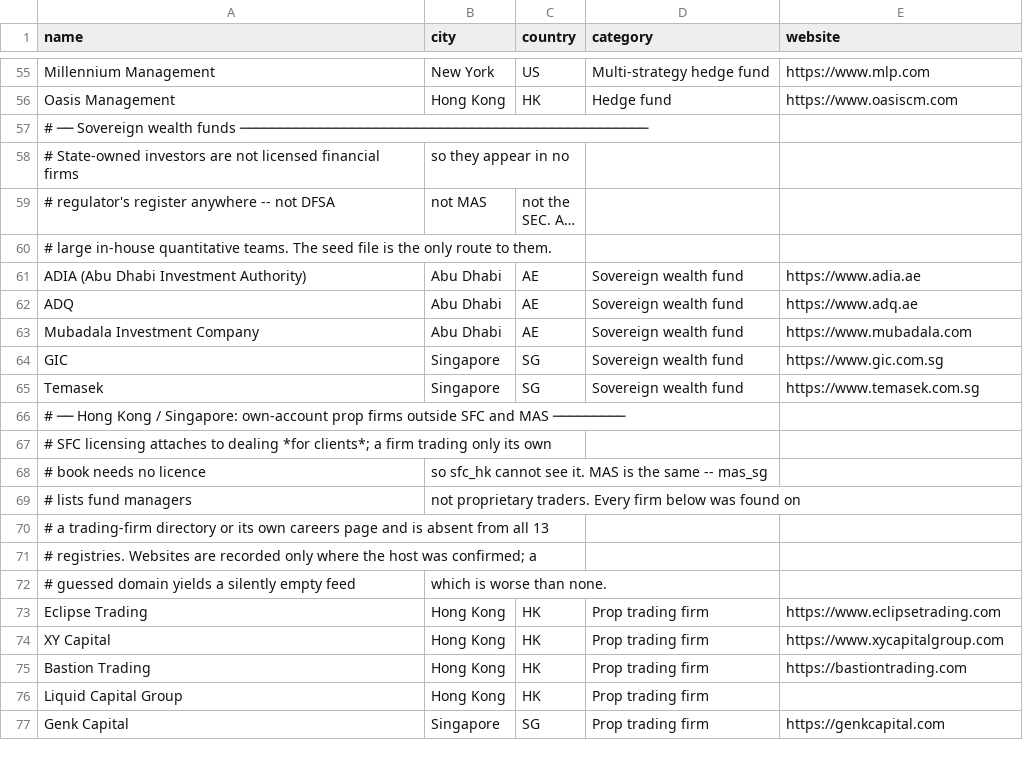
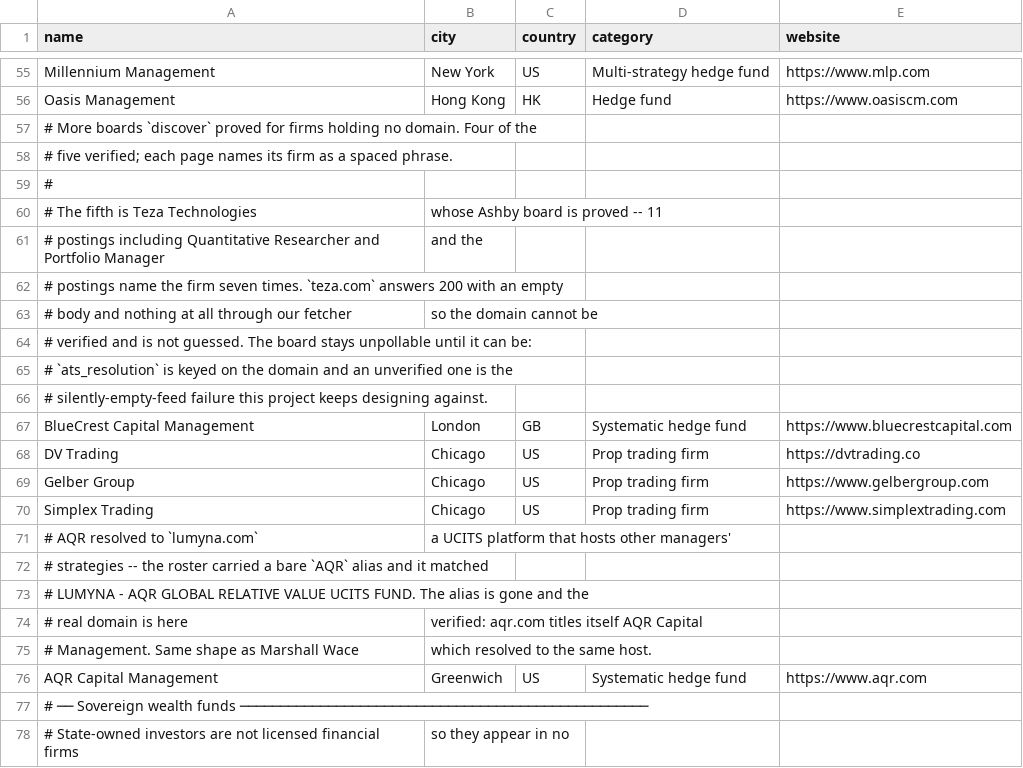
Before and after one commit to razrer/quantjobs, a CSV file: quantscraper/registries/seed_firms.csv, drawn as a sheet; only a part is shown, gaps mark what is left out; the shorter side is filled out with more unchanged rows; long unchanged cells end in ….

```diff
--- a/quantscraper/registries/seed_firms.csv
+++ b/quantscraper/registries/seed_firms.csv
@@ -56,2 +56,22 @@ Millennium Management,New York,US,Multi-strategy hedge fund,https://www.mlp.com
 Oasis Management,Hong Kong,HK,Hedge fund,https://www.oasiscm.com
+# More boards `discover` proved for firms holding no domain. Four of the
+# five verified; each page names its firm as a spaced phrase.
+#
+# The fifth is Teza Technologies, whose Ashby board is proved -- 11
+# postings including Quantitative Researcher and Portfolio Manager, and the
+# postings name the firm seven times. `teza.com` answers 200 with an empty
+# body and nothing at all through our fetcher, so the domain cannot be
+# verified and is not guessed. The board stays unpollable until it can be:
+# `ats_resolution` is keyed on the domain and an unverified one is the
+# silently-empty-feed failure this project keeps designing against.
+BlueCrest Capital Management,London,GB,Systematic hedge fund,https://www.bluecrestcapital.com
+DV Trading,Chicago,US,Prop trading firm,https://dvtrading.co
+Gelber Group,Chicago,US,Prop trading firm,https://www.gelbergroup.com
+Simplex Trading,Chicago,US,Prop trading firm,https://www.simplextrading.com
+# AQR resolved to `lumyna.com`, a UCITS platform that hosts other managers'
+# strategies -- the roster carried a bare `AQR` alias and it matched
+# LUMYNA - AQR GLOBAL RELATIVE VALUE UCITS FUND. The alias is gone and the
+# real domain is here, verified: aqr.com titles itself AQR Capital
+# Management. Same shape as Marshall Wace, which resolved to the same host.
+AQR Capital Management,Greenwich,US,Systematic hedge fund,https://www.aqr.com
 # ── Sovereign wealth funds ───────────────────────────────────────────────────
```
Also changed, not shown: quantscraper/roster.csv, 3 other files.
